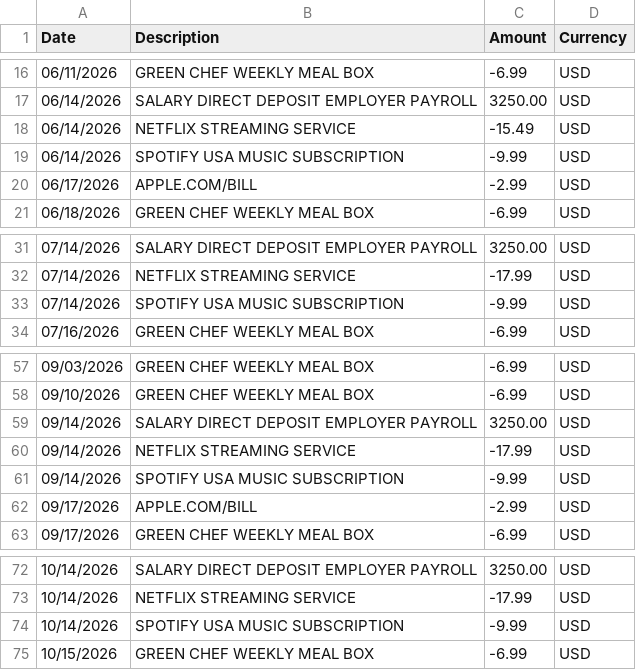
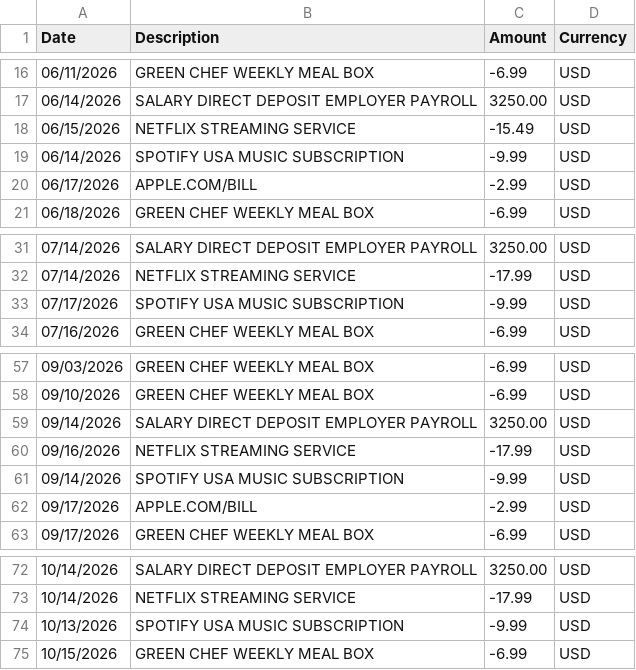
Before and after one commit to Dariojose-cmd/vampire-hunter, a CSV file: samples/us-bank-usd.csv, drawn as a sheet; only a part is shown, gaps mark what is left out.

```diff
--- a/samples/us-bank-usd.csv
+++ b/samples/us-bank-usd.csv
@@ -17,3 +17,3 @@ Date,Description,Amount,Currency
 06/14/2026,SALARY DIRECT DEPOSIT EMPLOYER PAYROLL,3250.00,USD
-06/14/2026,NETFLIX STREAMING SERVICE,-15.49,USD
+06/15/2026,NETFLIX STREAMING SERVICE,-15.49,USD
 06/14/2026,SPOTIFY USA MUSIC SUBSCRIPTION,-9.99,USD
@@ -32,3 +32,3 @@ Date,Description,Amount,Currency
 07/14/2026,NETFLIX STREAMING SERVICE,-17.99,USD
-07/14/2026,SPOTIFY USA MUSIC SUBSCRIPTION,-9.99,USD
+07/17/2026,SPOTIFY USA MUSIC SUBSCRIPTION,-9.99,USD
 07/16/2026,GREEN CHEF WEEKLY MEAL BOX,-6.99,USD
@@ -59,3 +59,3 @@ Date,Description,Amount,Currency
 09/14/2026,SALARY DIRECT DEPOSIT EMPLOYER PAYROLL,3250.00,USD
-09/14/2026,NETFLIX STREAMING SERVICE,-17.99,USD
+09/16/2026,NETFLIX STREAMING SERVICE,-17.99,USD
 09/14/2026,SPOTIFY USA MUSIC SUBSCRIPTION,-9.99,USD
@@ -73,3 +73,3 @@ Date,Description,Amount,Currency
 10/14/2026,NETFLIX STREAMING SERVICE,-17.99,USD
-10/14/2026,SPOTIFY USA MUSIC SUBSCRIPTION,-9.99,USD
+10/13/2026,SPOTIFY USA MUSIC SUBSCRIPTION,-9.99,USD
 10/15/2026,GREEN CHEF WEEKLY MEAL BOX,-6.99,USD
```
Also changed, not shown: 6 other files.
